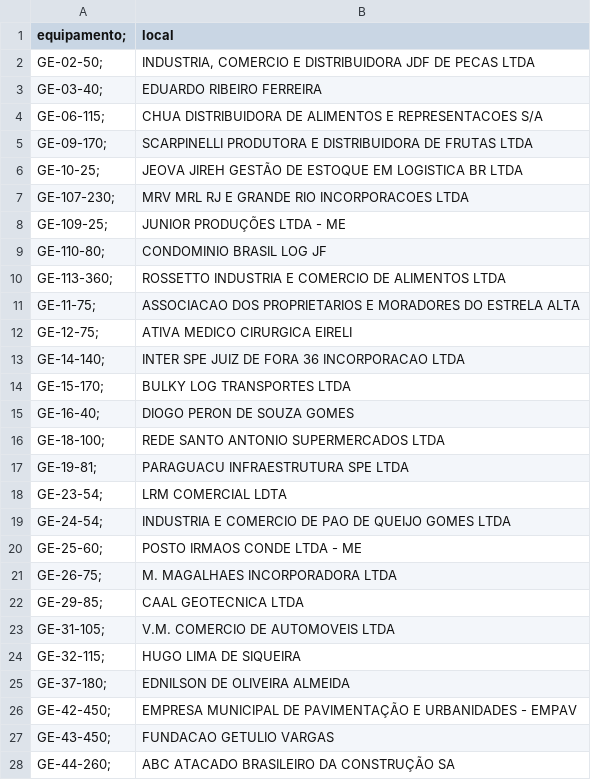
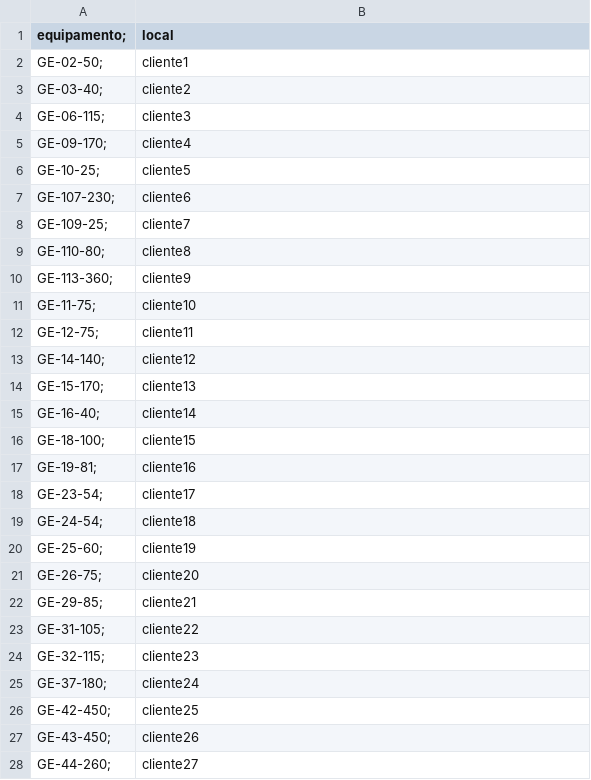
Before and after one commit to milwardarthur-prog/Controle-manuten-o, a CSV file: dados.csv, drawn as a sheet; only a part is shown; the diff covers the shown part only; the diff names each change by its address in the sheet, - before the commit and + after, or states it on an @@ line.

```diff
--- a/dados.csv
+++ b/dados.csv
-B2 (local): INDUSTRIA, COMERCIO E DISTRIBUIDORA JDF DE PECAS LTDA
+B2 (local): cliente1
-B3 (local): EDUARDO RIBEIRO FERREIRA
+B3 (local): cliente2
-B4 (local): CHUA DISTRIBUIDORA DE ALIMENTOS E REPRESENTACOES S/A
+B4 (local): cliente3
-B5 (local): SCARPINELLI PRODUTORA E DISTRIBUIDORA DE FRUTAS LTDA
+B5 (local): cliente4
-B6 (local): JEOVA JIREH GESTÃO DE ESTOQUE EM LOGISTICA BR LTDA
+B6 (local): cliente5
-B7 (local): MRV MRL RJ E GRANDE RIO INCORPORACOES LTDA
+B7 (local): cliente6
-B8 (local): JUNIOR PRODUÇÕES LTDA - ME
+B8 (local): cliente7
-B9 (local): CONDOMINIO BRASIL LOG JF
+B9 (local): cliente8
-B10 (local): ROSSETTO INDUSTRIA E COMERCIO DE ALIMENTOS LTDA
+B10 (local): cliente9
-B11 (local): ASSOCIACAO DOS PROPRIETARIOS E MORADORES DO ESTRELA ALTA
+B11 (local): cliente10
-B12 (local): ATIVA MEDICO CIRURGICA EIRELI
+B12 (local): cliente11
-B13 (local): INTER SPE JUIZ DE FORA 36 INCORPORACAO LTDA
+B13 (local): cliente12
-B14 (local): BULKY LOG TRANSPORTES LTDA
+B14 (local): cliente13
-B15 (local): DIOGO PERON DE SOUZA GOMES
+B15 (local): cliente14
-B16 (local): REDE SANTO ANTONIO SUPERMERCADOS LTDA
+B16 (local): cliente15
-B17 (local): PARAGUACU INFRAESTRUTURA SPE LTDA
+B17 (local): cliente16
-B18 (local): LRM COMERCIAL LDTA
+B18 (local): cliente17
-B19 (local): INDUSTRIA E COMERCIO DE PAO DE QUEIJO GOMES LTDA
+B19 (local): cliente18
-B20 (local): POSTO IRMAOS CONDE LTDA - ME
+B20 (local): cliente19
-B21 (local): M. MAGALHAES INCORPORADORA LTDA
+B21 (local): cliente20
-B22 (local): CAAL GEOTECNICA LTDA
+B22 (local): cliente21
-B23 (local): V.M. COMERCIO DE AUTOMOVEIS LTDA
+B23 (local): cliente22
-B24 (local): HUGO LIMA DE SIQUEIRA
+B24 (local): cliente23
-B25 (local): EDNILSON DE OLIVEIRA ALMEIDA
+B25 (local): cliente24
-B26 (local): EMPRESA MUNICIPAL DE PAVIMENTAÇÃO E URBANIDADES - EMPAV
+B26 (local): cliente25
-B27 (local): FUNDACAO GETULIO VARGAS
+B27 (local): cliente26
-B28 (local): ABC ATACADO BRASILEIRO DA CONSTRUÇÃO SA
+B28 (local): cliente27
```
Also changed, not shown: 38 edited cells elsewhere in this file.
